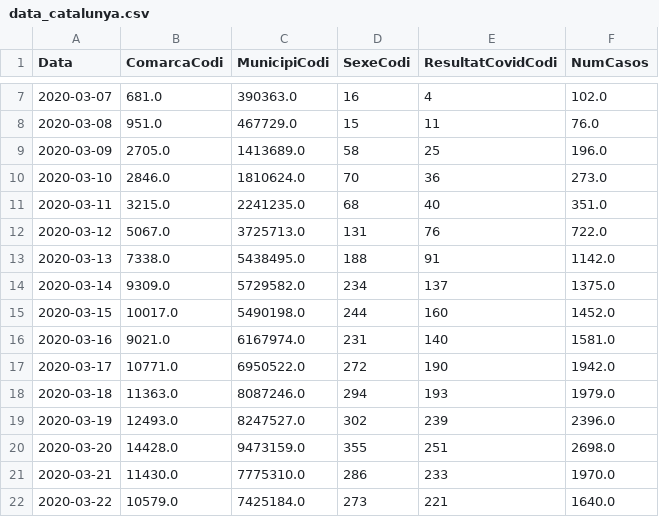
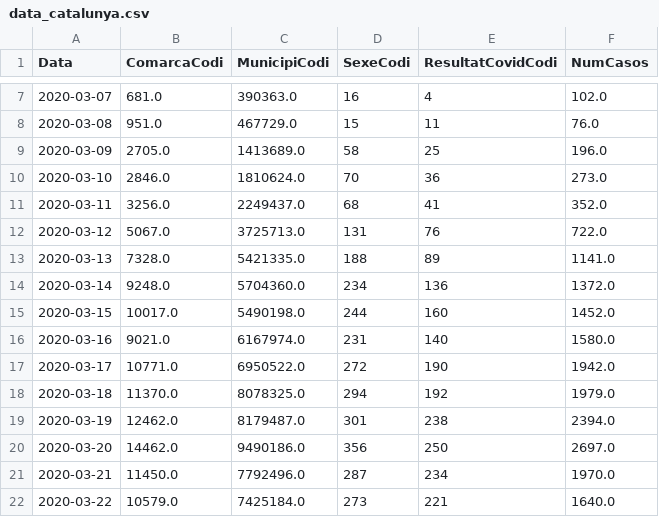
Before and after one commit to guille-arguello/covid19_spain, a CSV file: resources/data_catalunya.csv, drawn as a sheet; only a part is shown, gaps mark what is left out; the diff covers the shown part only.

```diff
--- a/resources/data_catalunya.csv
+++ b/resources/data_catalunya.csv
@@ -10,13 +10,13 @@ Data,ComarcaCodi,MunicipiCodi,SexeCodi,ResultatCovidCodi,NumCasos
 2020-03-10,2846.0,1810624.0,70,36,273.0
-2020-03-11,3215.0,2241235.0,68,40,351.0
+2020-03-11,3256.0,2249437.0,68,41,352.0
 2020-03-12,5067.0,3725713.0,131,76,722.0
-2020-03-13,7338.0,5438495.0,188,91,1142.0
-2020-03-14,9309.0,5729582.0,234,137,1375.0
+2020-03-13,7328.0,5421335.0,188,89,1141.0
+2020-03-14,9248.0,5704360.0,234,136,1372.0
 2020-03-15,10017.0,5490198.0,244,160,1452.0
-2020-03-16,9021.0,6167974.0,231,140,1581.0
+2020-03-16,9021.0,6167974.0,231,140,1580.0
 2020-03-17,10771.0,6950522.0,272,190,1942.0
-2020-03-18,11363.0,8087246.0,294,193,1979.0
-2020-03-19,12493.0,8247527.0,302,239,2396.0
-2020-03-20,14428.0,9473159.0,355,251,2698.0
-2020-03-21,11430.0,7775310.0,286,233,1970.0
+2020-03-18,11370.0,8078325.0,294,192,1979.0
+2020-03-19,12462.0,8179487.0,301,238,2394.0
+2020-03-20,14462.0,9490186.0,356,250,2697.0
+2020-03-21,11450.0,7792496.0,287,234,1970.0
 2020-03-22,10579.0,7425184.0,273,221,1640.0
```
Also changed, not shown: 8 added rows and 60 edited cells elsewhere in this file, 3 other files.
